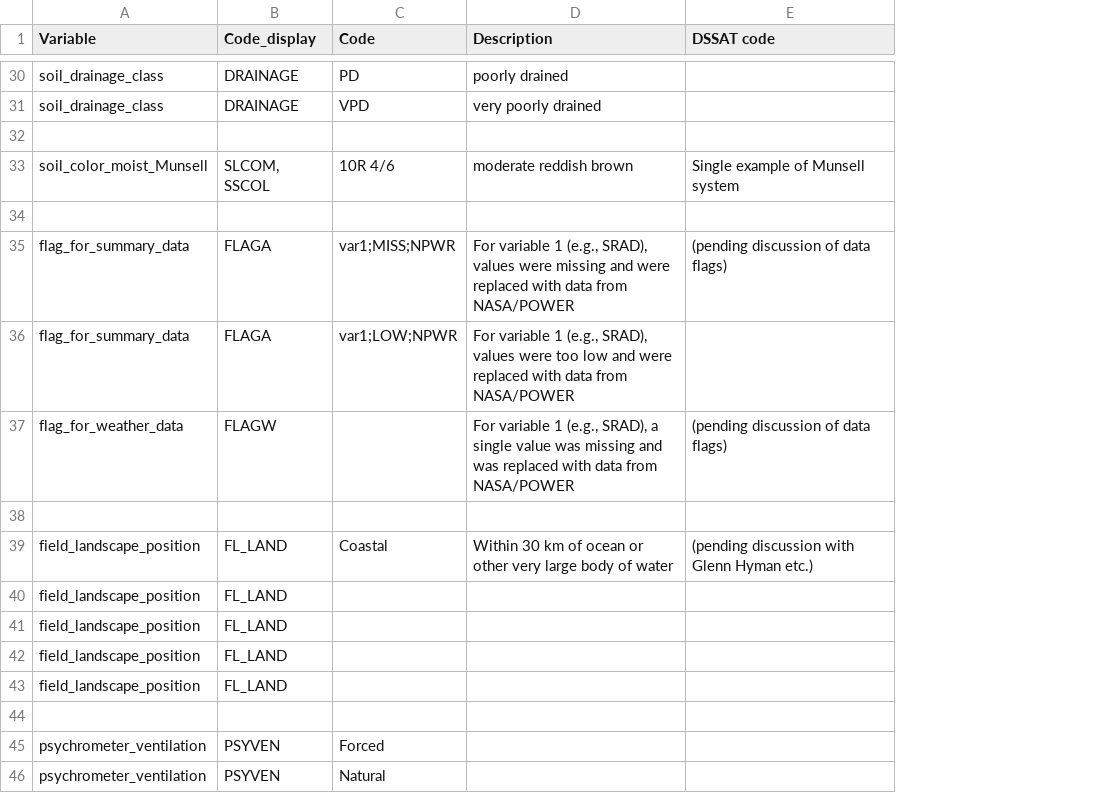
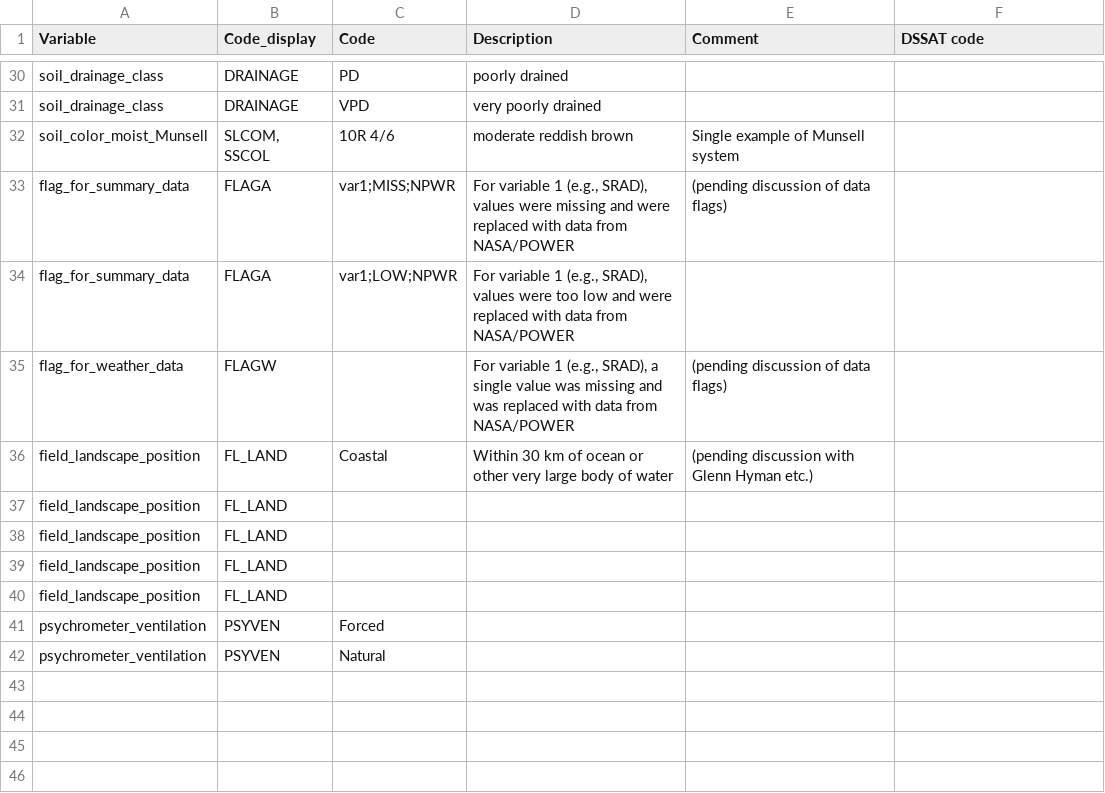
Before and after one commit to DSSAT/icasa-mvl, a CSV file: src/main/resources/icasa-mvl/other_codes.csv, drawn as a sheet; only a part is shown, gaps mark what is left out; removed rows and columns are numbered as before the commit, all else as after; the diff covers the shown part only; the diff names each change by its address in the sheet, - before the commit and + after, or states it on an @@ line.

```diff
--- a/src/main/resources/icasa-mvl/other_codes.csv
+++ b/src/main/resources/icasa-mvl/other_codes.csv
+column E (Comment), rows 32-36: Single example of Munsell system | (pending discussion of data flags) |  | (pending discussion of data flags) | (pending discussion with Glenn Hyman etc.)
-row 32: (empty)
-F32 (DSSAT code): Single example of Munsell system
+F32 (DSSAT code): (empty)
-row 34: (empty)
-F33 (DSSAT code): (pending discussion of data flags)
+F33 (DSSAT code): (empty)
-F35 (DSSAT code): (pending discussion of data flags)
+F35 (DSSAT code): (empty)
-row 38: (empty)
-F36 (DSSAT code): (pending discussion with Glenn Hyman etc.)
+F36 (DSSAT code): (empty)
-row 44: (empty)
```
Also changed, not shown: 23 edited cells elsewhere in this file, src/main/resources/icasa-mvl/metadata_codes.csv.
